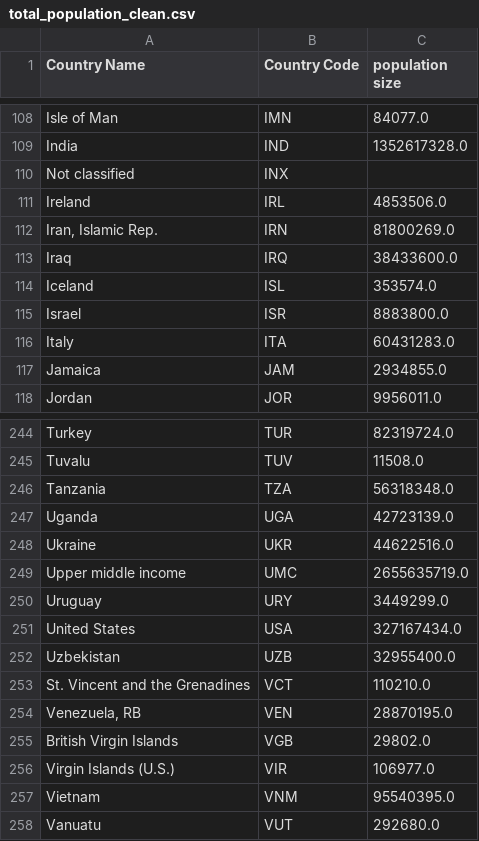
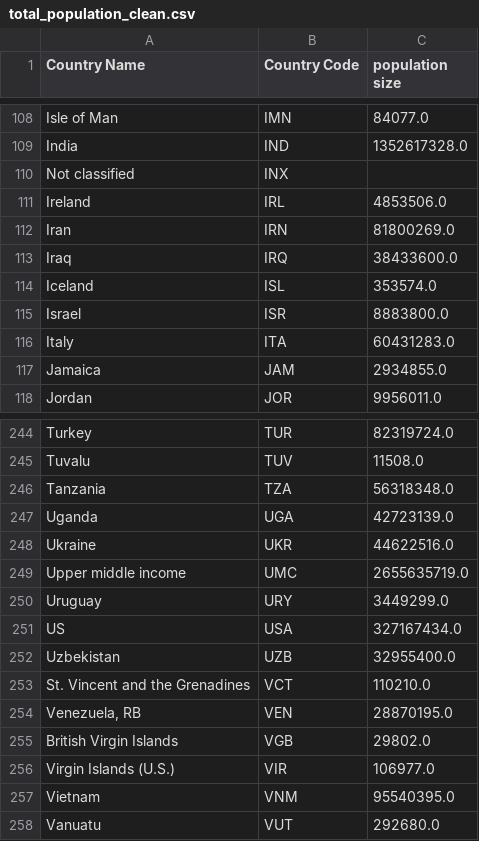
Before and after one commit to Reslan-Tinawi/COVID-19-Visualization, a CSV file: World Population Data/total_population_clean.csv, drawn as a sheet; only a part is shown, gaps mark what is left out.

Commit message:
Data fixes and new Plots
- normalize `US` and `Iran` country names in the total population data file.

- fixes in the two notebooks, and new graphs.

- test function `write_html` of `Figure` object in plotly.
this function generates an *interactive* html file of the plot, that we can embed it anywhere!

```diff
--- a/World Population Data/total_population_clean.csv
+++ b/World Population Data/total_population_clean.csv
@@ -111,3 +111,3 @@ Not classified,INX,
 Ireland,IRL,4853506.0
-"Iran, Islamic Rep.",IRN,81800269.0
+Iran,IRN,81800269.0
 Iraq,IRQ,38433600.0
@@ -250,3 +250,3 @@ Upper middle income,UMC,2655635719.0
 Uruguay,URY,3449299.0
-United States,USA,327167434.0
+US,USA,327167434.0
 Uzbekistan,UZB,32955400.0
```
Also changed, not shown: 3 other files.
